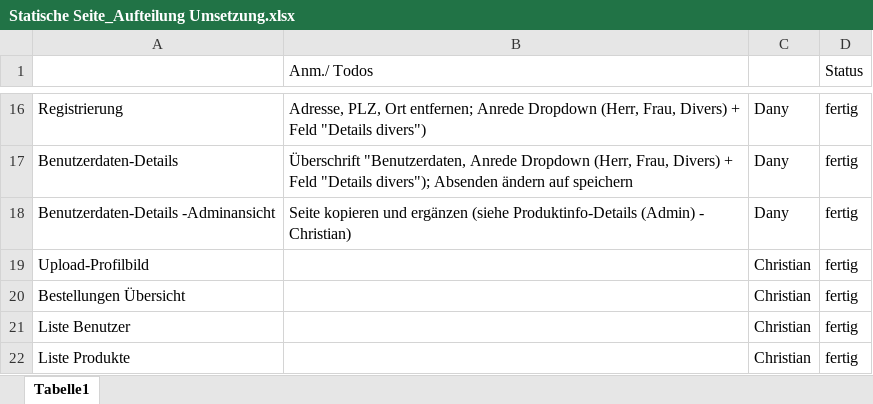
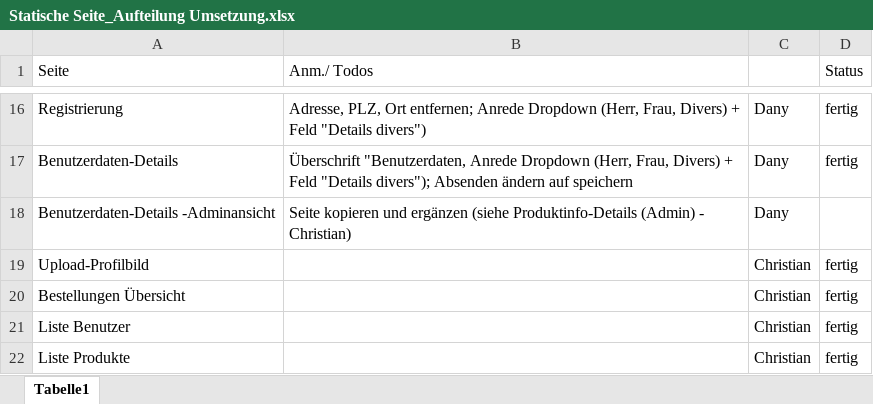
Before and after one commit to lurchcoding/In-crust-we-trust, an Excel workbook: _Adminstratives/Frontend/Statische Seite_Aufteilung Umsetzung.xlsx, sheet Tabelle1, drawn as a sheet; only a part is shown, gaps mark what is left out; values as stored, in another font and other column widths than the file's, no cell formats; the diff names each change by its address in the sheet, - before the commit and + after, or states it on an @@ line.

```diff
--- a/_Adminstratives/Frontend/Statische Seite_Aufteilung Umsetzung.xlsx (sheet Tabelle1)
+++ b/_Adminstratives/Frontend/Statische Seite_Aufteilung Umsetzung.xlsx (sheet Tabelle1)
-A1: (empty)
+A1: Seite
-D18 (Status): fertig
+D18 (Status): (empty)
```
Also changed, not shown: cell formats, 15 other files.
